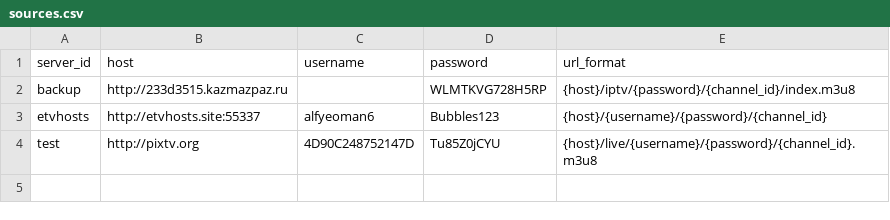
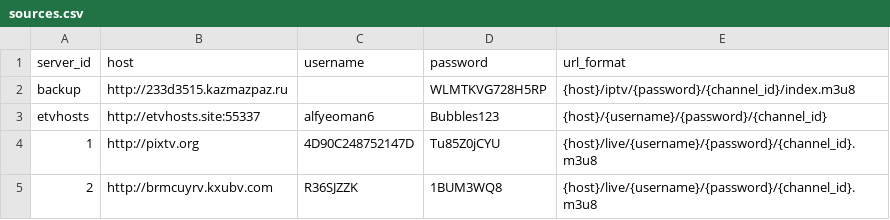
Before and after one commit to lamtung16/HashFunction, a CSV file: sources.csv, drawn as a sheet.

```diff
--- a/sources.csv
+++ b/sources.csv
@@ -3,2 +3,3 @@ backup,http://233d3515.kazmazpaz.ru,,WLMTKVG728H5RP,{host}/iptv/{password}/{chan
 etvhosts,http://etvhosts.site:55337,alfyeoman6,Bubbles123,{host}/{username}/{password}/{channel_id}
-test,http://pixtv.org,4D90C248752147D,Tu85Z0jCYU,{host}/live/{username}/{password}/{channel_id}.m3u8
+1,http://pixtv.org,4D90C248752147D,Tu85Z0jCYU,{host}/live/{username}/{password}/{channel_id}.m3u8
+2,http://brmcuyrv.kxubv.com,R36SJZZK,1BUM3WQ8,{host}/live/{username}/{password}/{channel_id}.m3u8
```
Also changed, not shown: channels.csv, 6 other files.
